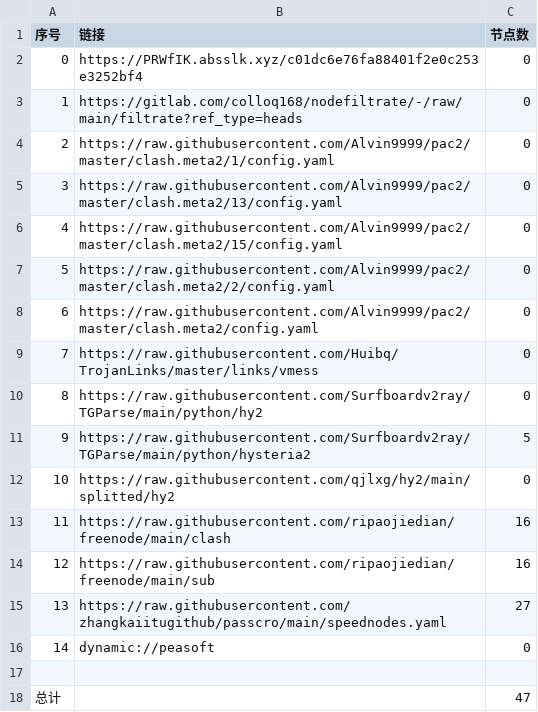
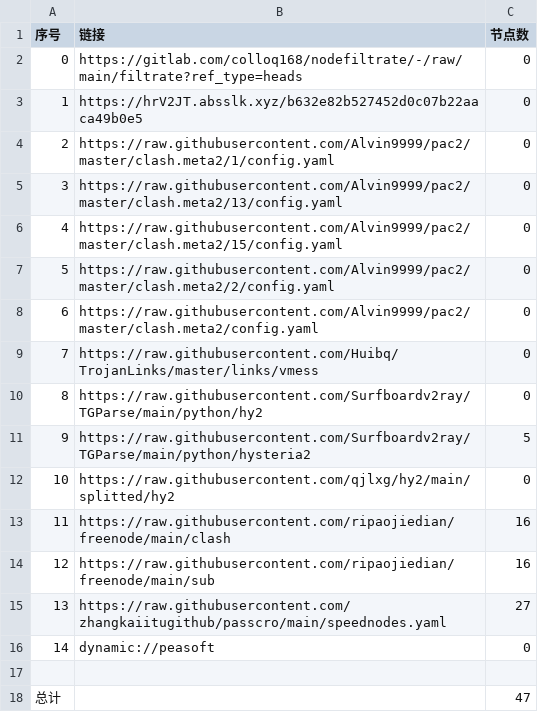
Before and after one commit to dalazhi/AutoMergePublicNodes, a CSV file: list_result.csv, drawn as a sheet.

```diff
--- a/list_result.csv
+++ b/list_result.csv
@@ -1,4 +1,4 @@
 序号,链接,节点数
-0,https://PRWfIK.absslk.xyz/c01dc6e76fa88401f2e0c253e3252bf4,0
-1,https://gitlab.com/colloq168/nodefiltrate/-/raw/main/filtrate?ref_type=heads,0
+0,https://gitlab.com/colloq168/nodefiltrate/-/raw/main/filtrate?ref_type=heads,0
+1,https://hrV2JT.absslk.xyz/b632e82b527452d0c07b22aaca49b0e5,0
 2,https://raw.githubusercontent.com/Alvin9999/pac2/master/clash.meta2/1/config.yaml,0
```
Also changed, not shown: 3 other files.
